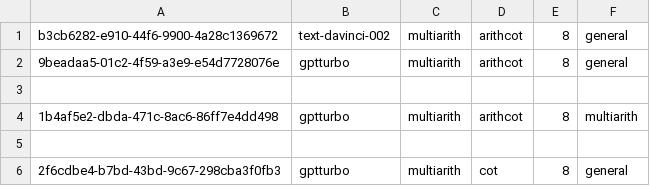
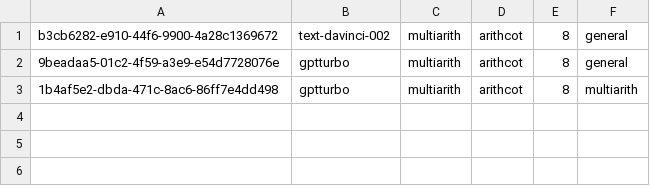
Before and after one commit to Hiroki39/CSCI-GA-2590-Final-Project, a CSV file: log_files.csv, drawn as a sheet.

```diff
--- a/log_files.csv
+++ b/log_files.csv
@@ -2,5 +2,2 @@ b3cb6282-e910-44f6-9900-4a28c1369672,text-davinci-002,multiarith,arithcot,8,gene
 9beadaa5-01c2-4f59-a3e9-e54d7728076e,gptturbo,multiarith,arithcot,8,general
-
 1b4af5e2-dbda-471c-8ac6-86ff7e4dd498,gptturbo,multiarith,arithcot,8,multiarith
-
-2f6cdbe4-b7bd-43bd-9c67-298cba3f0fb3,gptturbo,multiarith,cot,8,general
```
Also changed, not shown: 7 other files.
